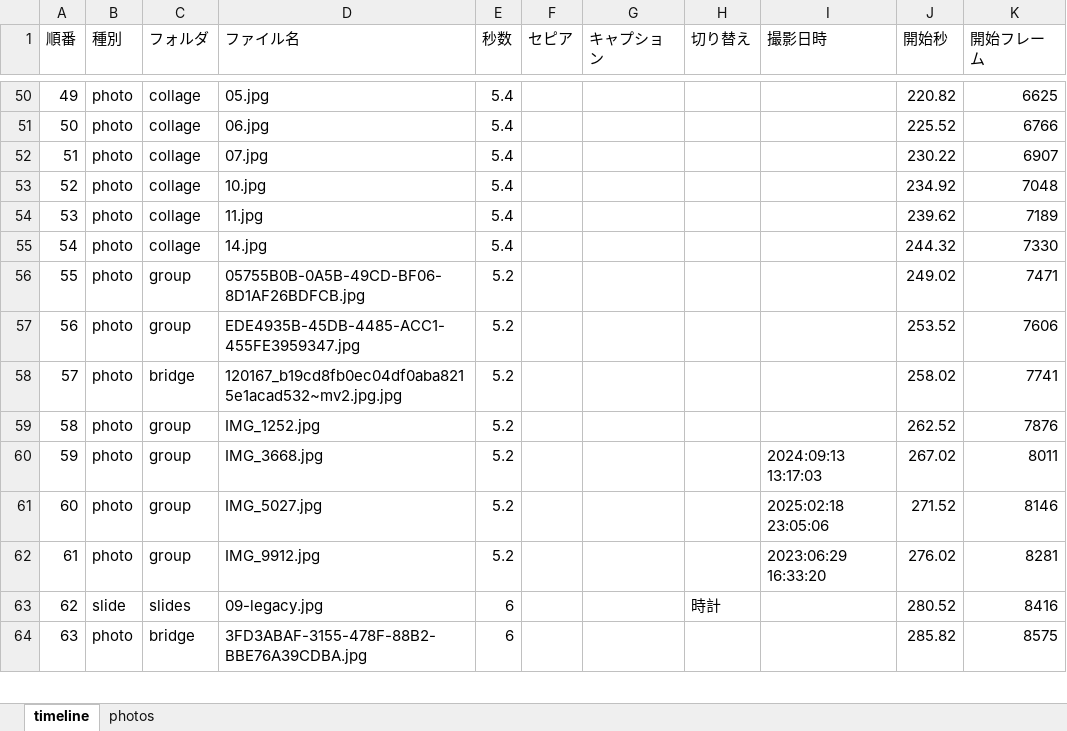
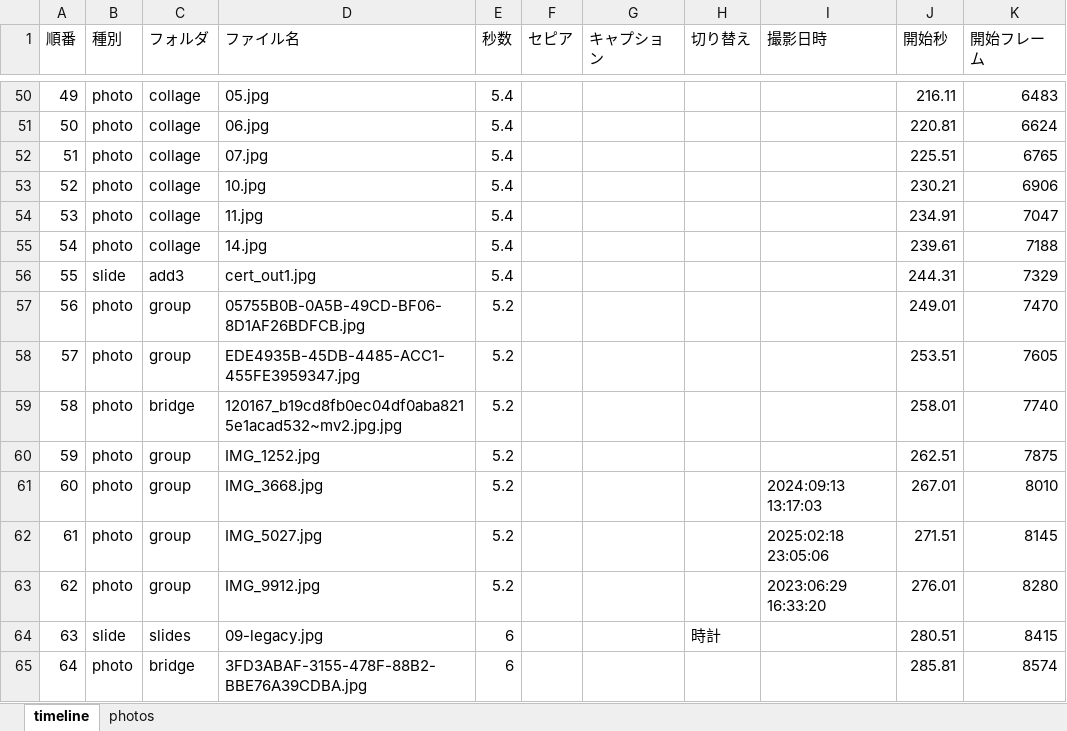
Before and after one commit to taichi-shimizu-ortho/90_prof_celebrate, an Excel workbook: scenes.xlsx, sheet timeline, drawn as a sheet; only a part is shown, gaps mark what is left out; values as stored, in another font and other column widths than the file's, no borders; addresses are those after the commit; the diff covers the shown part only; the diff names each change by its address in the sheet, - before the commit and + after, or states it on an @@ line.

Commit message:
Add add3 assets and update timeline

```diff
--- a/scenes.xlsx (sheet timeline)
+++ b/scenes.xlsx (sheet timeline)
-J50 (開始秒): 220.82
+J50 (開始秒): 216.11
-K50 (開始フレーム): 6625
+K50 (開始フレーム): 6483
-J51 (開始秒): 225.52
+J51 (開始秒): 220.81
-K51 (開始フレーム): 6766
+K51 (開始フレーム): 6624
-J52 (開始秒): 230.22
+J52 (開始秒): 225.51
-K52 (開始フレーム): 6907
+K52 (開始フレーム): 6765
-J53 (開始秒): 234.92
+J53 (開始秒): 230.21
-K53 (開始フレーム): 7048
+K53 (開始フレーム): 6906
-J54 (開始秒): 239.62
+J54 (開始秒): 234.91
-K54 (開始フレーム): 7189
+K54 (開始フレーム): 7047
-J55 (開始秒): 244.32
+J55 (開始秒): 239.61
-K55 (開始フレーム): 7330
+K55 (開始フレーム): 7188
+row 56: 55 | slide | add3 | cert_out1.jpg | 5.4 |  |  |  |  | 244.31 | 7329
@@ column A (順番) renumbered from row 57 down @@
-J57 (開始秒): 249.02
+J57 (開始秒): 249.01
-K57 (開始フレーム): 7471
+K57 (開始フレーム): 7470
-J58 (開始秒): 253.52
+J58 (開始秒): 253.51
-K58 (開始フレーム): 7606
+K58 (開始フレーム): 7605
-J59 (開始秒): 258.02
+J59 (開始秒): 258.01
-K59 (開始フレーム): 7741
+K59 (開始フレーム): 7740
-J60 (開始秒): 262.52
+J60 (開始秒): 262.51
-K60 (開始フレーム): 7876
+K60 (開始フレーム): 7875
-J61 (開始秒): 267.02
+J61 (開始秒): 267.01
-K61 (開始フレーム): 8011
+K61 (開始フレーム): 8010
-J62 (開始秒): 271.52
+J62 (開始秒): 271.51
-K62 (開始フレーム): 8146
+K62 (開始フレーム): 8145
-J63 (開始秒): 276.02
+J63 (開始秒): 276.01
-K63 (開始フレーム): 8281
+K63 (開始フレーム): 8280
-J64 (開始秒): 280.52
+J64 (開始秒): 280.51
-K64 (開始フレーム): 8416
+K64 (開始フレーム): 8415
-J65 (開始秒): 285.82
+J65 (開始秒): 285.81
-K65 (開始フレーム): 8575
+K65 (開始フレーム): 8574
```
Also changed, not shown: 106 edited cells elsewhere in this sheet, sheet photos, 8 other files.
